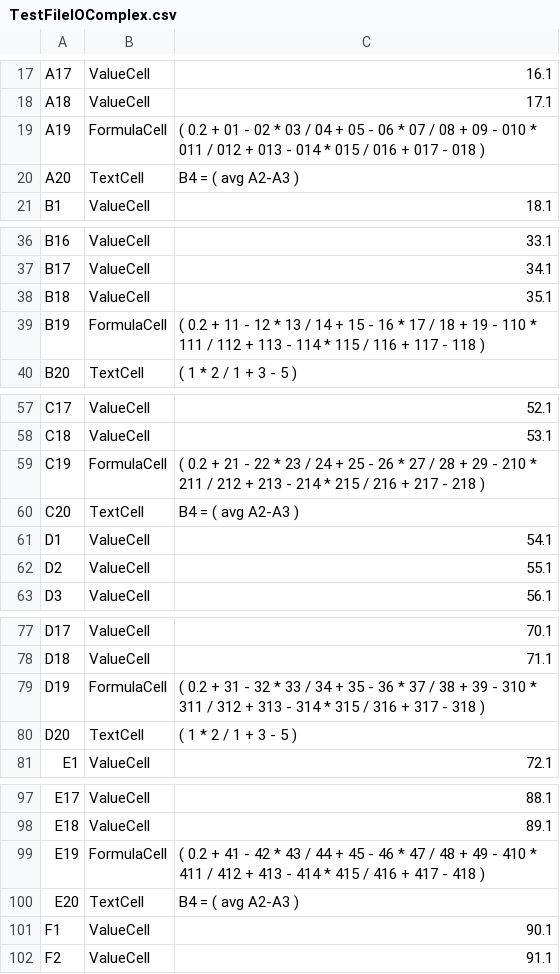
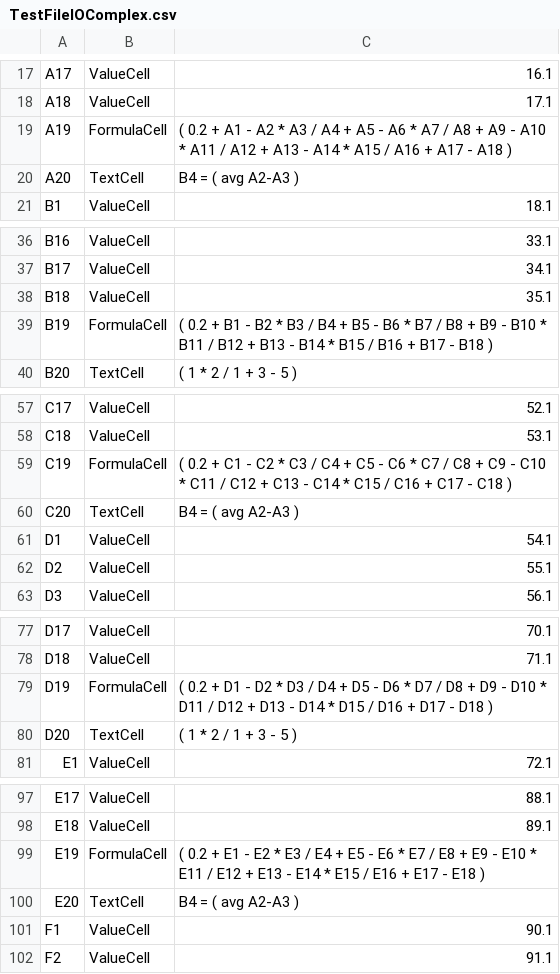
Before and after one commit to Brandon-Nguyen/BrandonN_APCS2_Spring2017, a CSV file: TextExcel/TestFileIOComplex.csv, drawn as a sheet; only a part is shown, gaps mark what is left out; the diff covers the shown part only.

```diff
--- a/TextExcel/TestFileIOComplex.csv
+++ b/TextExcel/TestFileIOComplex.csv
@@ -18,3 +18,3 @@ A17,ValueCell,16.1
 A18,ValueCell,17.1
-A19,FormulaCell,( 0.2 + 01 - 02 * 03 / 04 + 05 - 06 * 07 / 08 + 09 - 010 * 011 / 012 + 013 - 014 * 015 / 016 + 017 - 018 )
+A19,FormulaCell,( 0.2 + A1 - A2 * A3 / A4 + A5 - A6 * A7 / A8 + A9 - A10 * A11 / A12 + A13 - A14 * A15 / A16 + A17 - A18 )
 A20,TextCell,"B4 = ( avg A2-A3 )"
@@ -38,3 +38,3 @@ B17,ValueCell,34.1
 B18,ValueCell,35.1
-B19,FormulaCell,( 0.2 + 11 - 12 * 13 / 14 + 15 - 16 * 17 / 18 + 19 - 110 * 111 / 112 + 113 - 114 * 115 / 116 + 117 - 118 )
+B19,FormulaCell,( 0.2 + B1 - B2 * B3 / B4 + B5 - B6 * B7 / B8 + B9 - B10 * B11 / B12 + B13 - B14 * B15 / B16 + B17 - B18 )
 B20,TextCell,"( 1 * 2 / 1 + 3 - 5 )"
@@ -58,3 +58,3 @@ C17,ValueCell,52.1
 C18,ValueCell,53.1
-C19,FormulaCell,( 0.2 + 21 - 22 * 23 / 24 + 25 - 26 * 27 / 28 + 29 - 210 * 211 / 212 + 213 - 214 * 215 / 216 + 217 - 218 )
+C19,FormulaCell,( 0.2 + C1 - C2 * C3 / C4 + C5 - C6 * C7 / C8 + C9 - C10 * C11 / C12 + C13 - C14 * C15 / C16 + C17 - C18 )
 C20,TextCell,"B4 = ( avg A2-A3 )"
@@ -78,3 +78,3 @@ D17,ValueCell,70.1
 D18,ValueCell,71.1
-D19,FormulaCell,( 0.2 + 31 - 32 * 33 / 34 + 35 - 36 * 37 / 38 + 39 - 310 * 311 / 312 + 313 - 314 * 315 / 316 + 317 - 318 )
+D19,FormulaCell,( 0.2 + D1 - D2 * D3 / D4 + D5 - D6 * D7 / D8 + D9 - D10 * D11 / D12 + D13 - D14 * D15 / D16 + D17 - D18 )
 D20,TextCell,"( 1 * 2 / 1 + 3 - 5 )"
@@ -98,3 +98,3 @@ E17,ValueCell,88.1
 E18,ValueCell,89.1
-E19,FormulaCell,( 0.2 + 41 - 42 * 43 / 44 + 45 - 46 * 47 / 48 + 49 - 410 * 411 / 412 + 413 - 414 * 415 / 416 + 417 - 418 )
+E19,FormulaCell,( 0.2 + E1 - E2 * E3 / E4 + E5 - E6 * E7 / E8 + E9 - E10 * E11 / E12 + E13 - E14 * E15 / E16 + E17 - E18 )
 E20,TextCell,"B4 = ( avg A2-A3 )"
```
Also changed, not shown: 7 edited cells elsewhere in this file, 13 other files.
